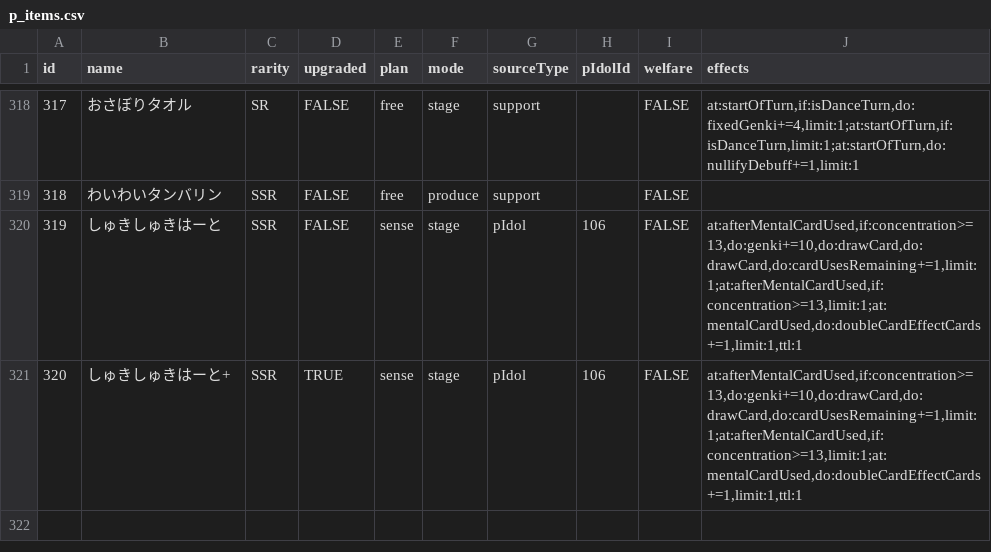
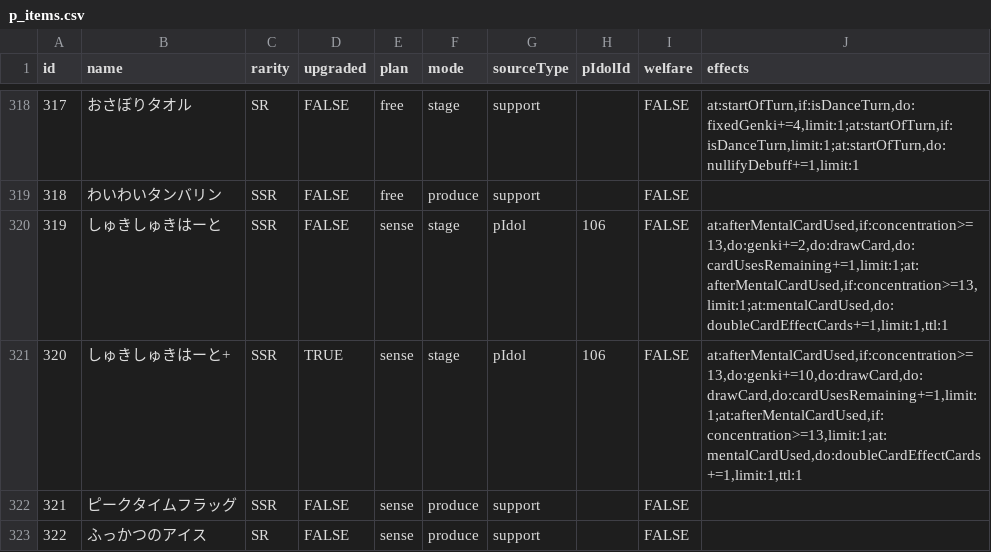
Before and after one commit to surisuririsu/gakumas-tools, a CSV file: packages/gakumas-data/csv/p_items.csv, drawn as a sheet; only a part is shown, gaps mark what is left out.

```diff
--- a/packages/gakumas-data/csv/p_items.csv
+++ b/packages/gakumas-data/csv/p_items.csv
@@ -319,3 +319,5 @@ id,name,rarity,upgraded,plan,mode,sourceType,pIdolId,welfare,effects
 318,わいわいタンバリン,SSR,FALSE,free,produce,support,,FALSE,
-319,しゅきしゅきはーと,SSR,FALSE,sense,stage,pIdol,106,FALSE,"at:afterMentalCardUsed,if:concentration>=13,do:genki+=10,do:drawCard,do:drawCard,do:cardUsesRemaining+=1,limit:1;at:afterMentalCardUsed,if:concentration>=13,limit:1;at:mentalCardUsed,do:doubleCardEffectCards+=1,limit:1,ttl:1"
+319,しゅきしゅきはーと,SSR,FALSE,sense,stage,pIdol,106,FALSE,"at:afterMentalCardUsed,if:concentration>=13,do:genki+=2,do:drawCard,do:cardUsesRemaining+=1,limit:1;at:afterMentalCardUsed,if:concentration>=13,limit:1;at:mentalCardUsed,do:doubleCardEffectCards+=1,limit:1,ttl:1"
 320,しゅきしゅきはーと+,SSR,TRUE,sense,stage,pIdol,106,FALSE,"at:afterMentalCardUsed,if:concentration>=13,do:genki+=10,do:drawCard,do:drawCard,do:cardUsesRemaining+=1,limit:1;at:afterMentalCardUsed,if:concentration>=13,limit:1;at:mentalCardUsed,do:doubleCardEffectCards+=1,limit:1,ttl:1"
+321,ピークタイムフラッグ,SSR,FALSE,sense,produce,support,,FALSE,
+322,ふっかつのアイス,SR,FALSE,sense,produce,support,,FALSE,
```
Also changed, not shown: packages/gakumas-data/csv/skill_cards.csv, 19 other files.
